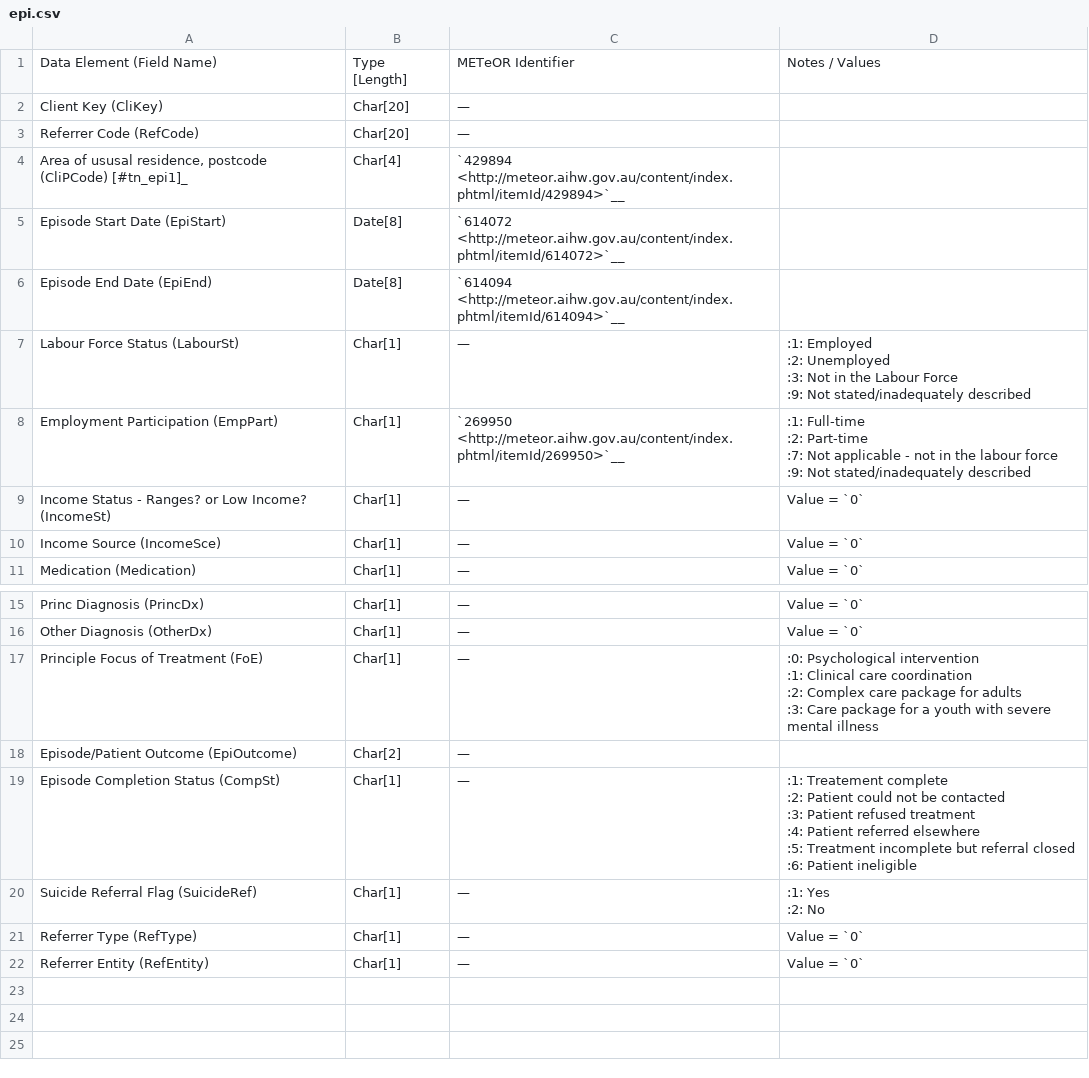
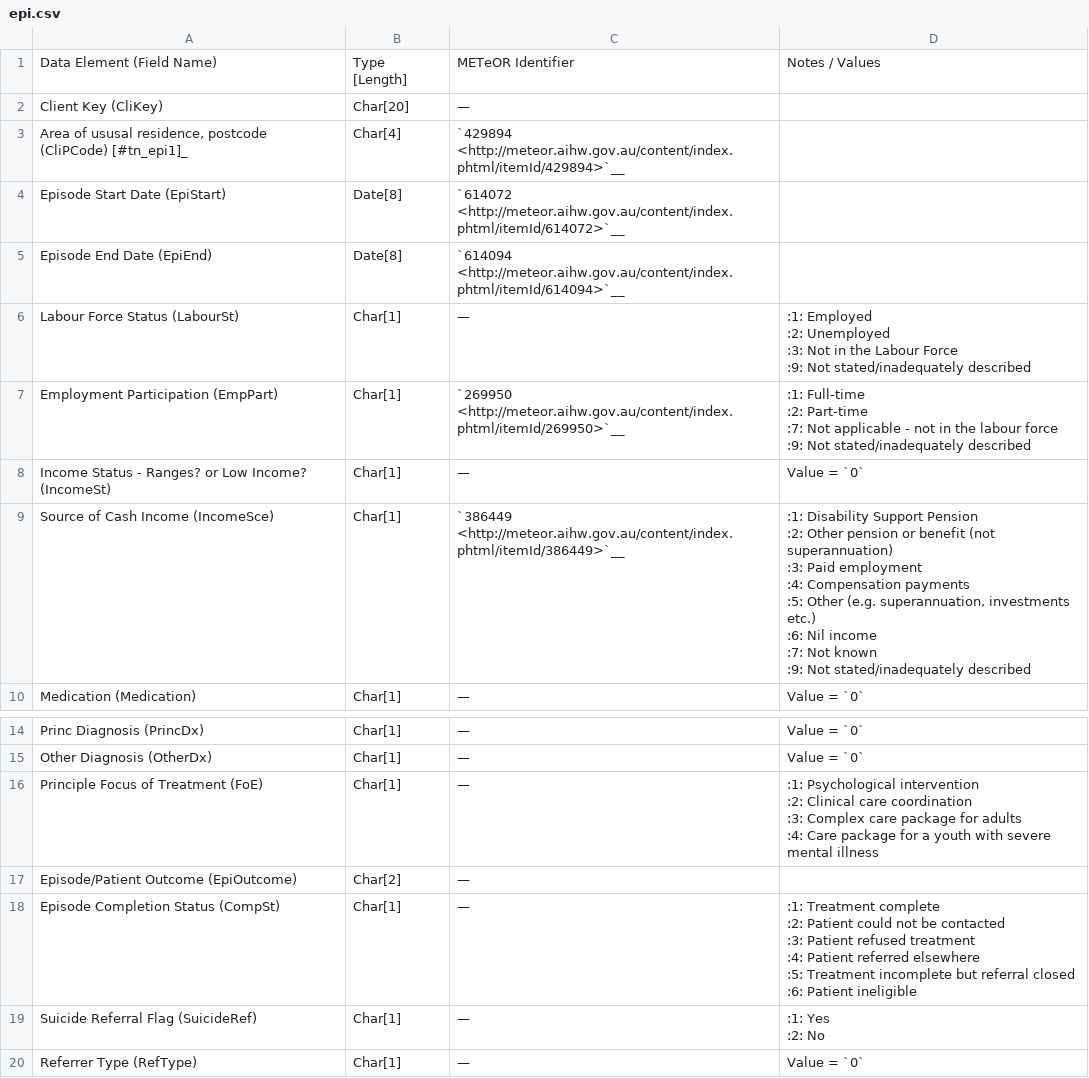
Before and after one commit to strategicdata/pmhc-mds-spec, a CSV file: doc/records/epi.csv, drawn as a sheet; only a part is shown, gaps mark what is left out; the shorter side is filled out with more unchanged rows.

```diff
--- a/doc/records/epi.csv
+++ b/doc/records/epi.csv
@@ -2,3 +2,2 @@ Data Element (Field Name),Type [Length],METeOR Identifier,Notes / Values
 Client Key (CliKey),Char[20],—,
-Referrer Code (RefCode),Char[20],—,
 "Area of ususal residence, postcode (CliPCode) [#tn_epi1]_",Char[4],`429894 <http://meteor.aihw.gov.au/content/index.phtml/itemId/429894>`__,
@@ -19,3 +18,12 @@ Employment Participation (EmpPart),Char[1],`269950 <http://meteor.aihw.gov.au/co
 Income Status - Ranges? or Low Income? (IncomeSt),Char[1],—,Value = `0`
-Income Source (IncomeSce),Char[1],—,Value = `0`
+Source of Cash Income (IncomeSce),Char[1],`386449 <http://meteor.aihw.gov.au/content/index.phtml/itemId/386449>`__,"
+:1: Disability Support Pension
+:2: Other pension or benefit (not superannuation)
+:3: Paid employment
+:4: Compensation payments
+:5: Other (e.g. superannuation, investments etc.)
+:6: Nil income
+:7: Not known
+:9: Not stated/inadequately described
+"
 Medication (Medication),Char[1],—,Value = `0`
@@ -50,17 +58,17 @@ Princ Diagnosis (PrincDx),Char[1],—,Value = `0`
 Other Diagnosis (OtherDx),Char[1],—,Value = `0`
-Principle Focus of Treatment (FoE),Char[1],—,"
-:0: Psychological intervention
-:1: Clinical care coordination
-:2: Complex care package for adults
-:3: Care package for a youth with severe mental illness
-"
+Principle Focus of Treatment (FoE),Char[1],—,"
+:1: Psychological intervention
+:2: Clinical care coordination
+:3: Complex care package for adults
+:4: Care package for a youth with severe mental illness
+"
 Episode/Patient Outcome (EpiOutcome),Char[2],—,
-Episode Completion Status (CompSt),Char[1],—,"
-:1: Treatement complete
-:2: Patient could not be contacted
-:3: Patient refused treatment
-:4: Patient referred elsewhere
-:5: Treatment incomplete but referral closed
-:6: Patient ineligible
-"
+Episode Completion Status (CompSt),Char[1],—,"
+:1: Treatment complete
+:2: Patient could not be contacted
+:3: Patient refused treatment
+:4: Patient referred elsewhere
+:5: Treatment incomplete but referral closed
+:6: Patient ineligible
+"
 Suicide Referral Flag (SuicideRef),Char[1],—,"
```
Also changed, not shown: doc/records/cli.csv, doc/records/coloc.csv, 7 other files.
